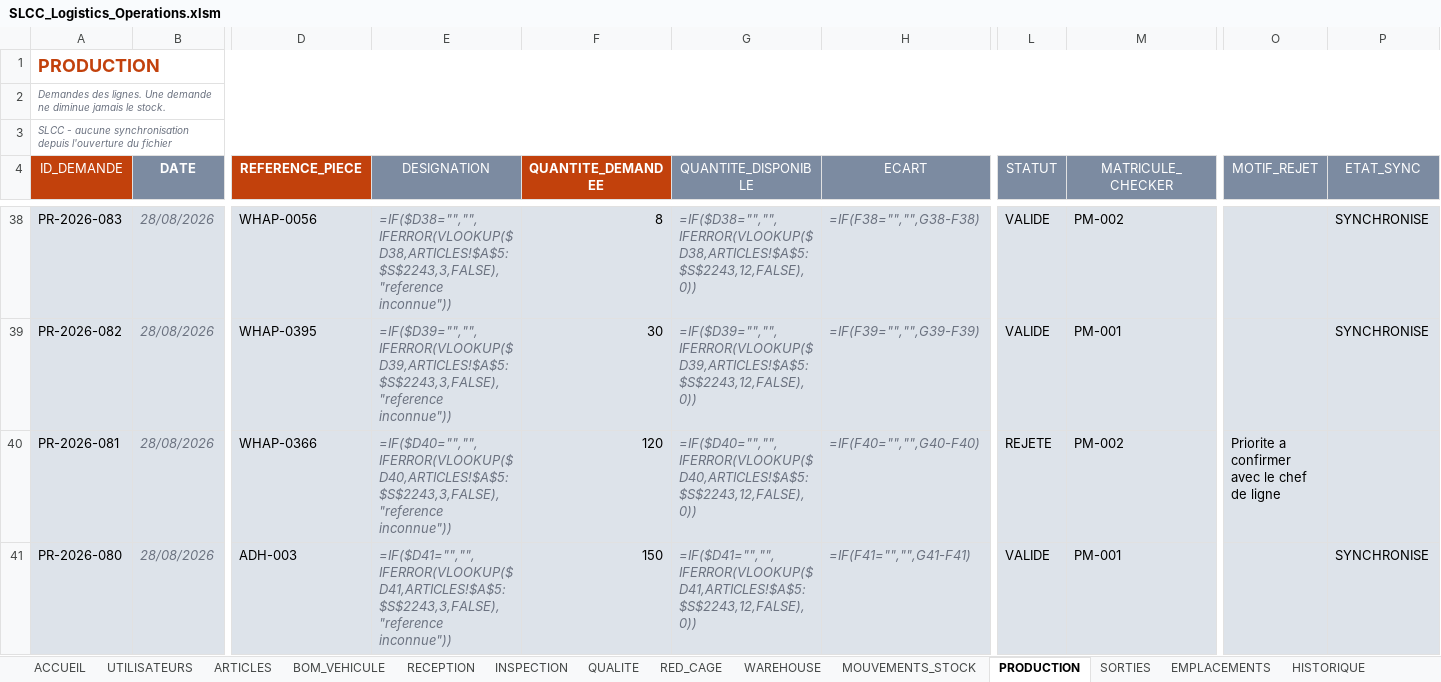
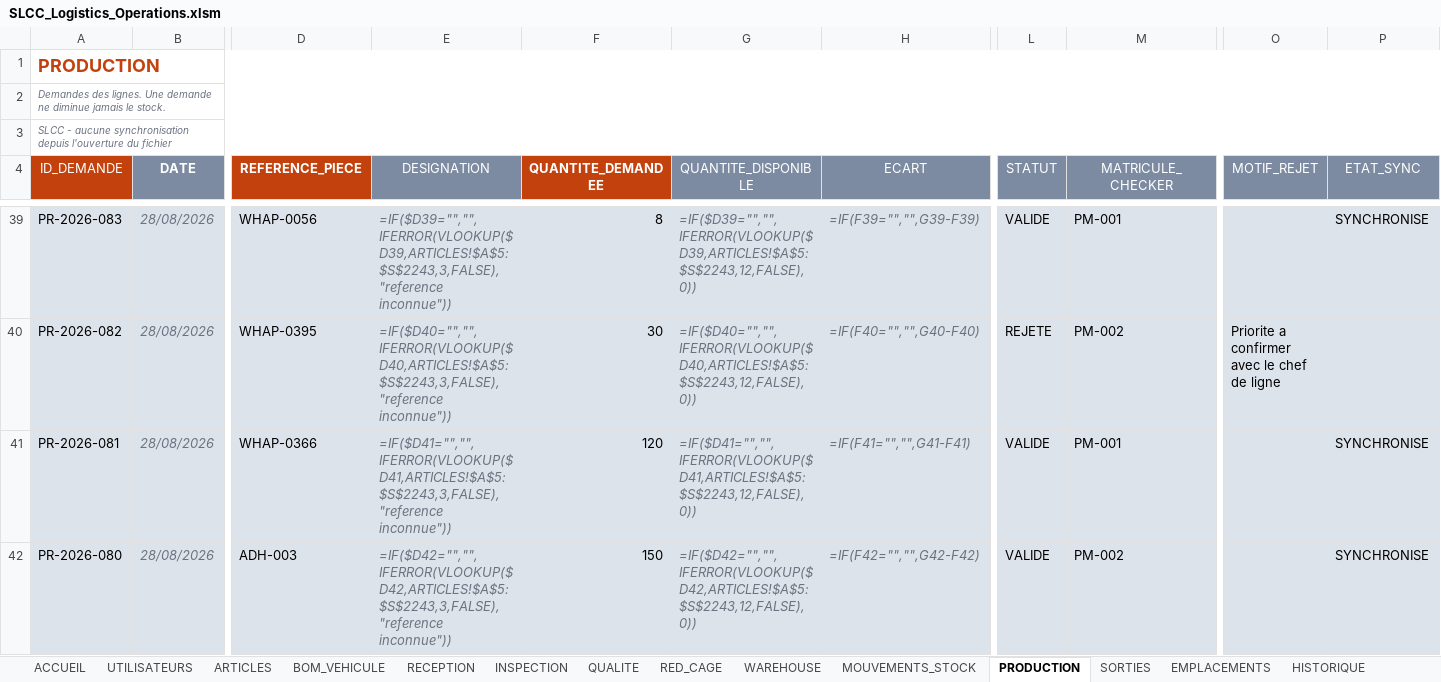
Before and after one commit to heba-bl/LOGISTIC, an Excel workbook: shared-folder/00_FICHIER_PARTAGE/SLCC_Logistics_Operations.xlsm, sheet PRODUCTION, drawn as a sheet; only a part is shown, gaps mark what is left out; values as stored, in another font and other column widths than the file's, no borders; formulas without a stored value are shown as written; conditional formats not drawn; addresses are those after the commit; the diff covers the shown part only; the diff names each change by its address in the sheet, - before the commit and + after, or states it on an @@ line.

```diff
--- a/shared-folder/00_FICHIER_PARTAGE/SLCC_Logistics_Operations.xlsm (sheet PRODUCTION)
+++ b/shared-folder/00_FICHIER_PARTAGE/SLCC_Logistics_Operations.xlsm (sheet PRODUCTION)
-E39 (DESIGNATION): =IF($D38="","",IFERROR(VLOOKUP($D38,ARTICLES!$A$5:$S$2243,3,FALSE),"reference inconnue"))
+E39 (DESIGNATION): =IF($D39="","",IFERROR(VLOOKUP($D39,ARTICLES!$A$5:$S$2243,3,FALSE),"reference inconnue"))
-G39 (QUANTITE_DISPONIBLE): =IF($D38="","",IFERROR(VLOOKUP($D38,ARTICLES!$A$5:$S$2243,12,FALSE),0))
+G39 (QUANTITE_DISPONIBLE): =IF($D39="","",IFERROR(VLOOKUP($D39,ARTICLES!$A$5:$S$2243,12,FALSE),0))
-H39 (ECART): =IF(F38="","",G38-F38)
+H39 (ECART): =IF(F39="","",G39-F39)
-M39 (MATRICULE_CHECKER): PM-002
+M39 (MATRICULE_CHECKER): PM-001
-E40 (DESIGNATION): =IF($D39="","",IFERROR(VLOOKUP($D39,ARTICLES!$A$5:$S$2243,3,FALSE),"reference inconnue"))
+E40 (DESIGNATION): =IF($D40="","",IFERROR(VLOOKUP($D40,ARTICLES!$A$5:$S$2243,3,FALSE),"reference inconnue"))
-G40 (QUANTITE_DISPONIBLE): =IF($D39="","",IFERROR(VLOOKUP($D39,ARTICLES!$A$5:$S$2243,12,FALSE),0))
+G40 (QUANTITE_DISPONIBLE): =IF($D40="","",IFERROR(VLOOKUP($D40,ARTICLES!$A$5:$S$2243,12,FALSE),0))
-H40 (ECART): =IF(F39="","",G39-F39)
+H40 (ECART): =IF(F40="","",G40-F40)
-L40 (STATUT): VALIDE
+L40 (STATUT): REJETE
-M40 (MATRICULE_CHECKER): PM-001
+M40 (MATRICULE_CHECKER): PM-002
-O40 (MOTIF_REJET): (empty)
+O40 (MOTIF_REJET): Priorite a confirmer avec le chef de ligne
-P40 (ETAT_SYNC): SYNCHRONISE
+P40 (ETAT_SYNC): (empty)
-E41 (DESIGNATION): =IF($D40="","",IFERROR(VLOOKUP($D40,ARTICLES!$A$5:$S$2243,3,FALSE),"reference inconnue"))
+E41 (DESIGNATION): =IF($D41="","",IFERROR(VLOOKUP($D41,ARTICLES!$A$5:$S$2243,3,FALSE),"reference inconnue"))
-G41 (QUANTITE_DISPONIBLE): =IF($D40="","",IFERROR(VLOOKUP($D40,ARTICLES!$A$5:$S$2243,12,FALSE),0))
+G41 (QUANTITE_DISPONIBLE): =IF($D41="","",IFERROR(VLOOKUP($D41,ARTICLES!$A$5:$S$2243,12,FALSE),0))
-H41 (ECART): =IF(F40="","",G40-F40)
+H41 (ECART): =IF(F41="","",G41-F41)
-L41 (STATUT): REJETE
+L41 (STATUT): VALIDE
-M41 (MATRICULE_CHECKER): PM-002
+M41 (MATRICULE_CHECKER): PM-001
-O41 (MOTIF_REJET): Priorite a confirmer avec le chef de ligne
+O41 (MOTIF_REJET): (empty)
-P41 (ETAT_SYNC): (empty)
+P41 (ETAT_SYNC): SYNCHRONISE
-E42 (DESIGNATION): =IF($D41="","",IFERROR(VLOOKUP($D41,ARTICLES!$A$5:$S$2243,3,FALSE),"reference inconnue"))
+E42 (DESIGNATION): =IF($D42="","",IFERROR(VLOOKUP($D42,ARTICLES!$A$5:$S$2243,3,FALSE),"reference inconnue"))
-G42 (QUANTITE_DISPONIBLE): =IF($D41="","",IFERROR(VLOOKUP($D41,ARTICLES!$A$5:$S$2243,12,FALSE),0))
+G42 (QUANTITE_DISPONIBLE): =IF($D42="","",IFERROR(VLOOKUP($D42,ARTICLES!$A$5:$S$2243,12,FALSE),0))
-H42 (ECART): =IF(F41="","",G41-F41)
+H42 (ECART): =IF(F42="","",G42-F42)
-M42 (MATRICULE_CHECKER): PM-001
+M42 (MATRICULE_CHECKER): PM-002
```
Also changed, not shown: 1 added row, 1 removed row and 158 edited cells elsewhere in this sheet, sheet ARTICLES, sheet BOM_VEHICULE, sheet RECEPTION, sheet INSPECTION, sheet WAREHOUSE, sheet QUALITE, 2 more sheets, hidden cells, 29 other files.
